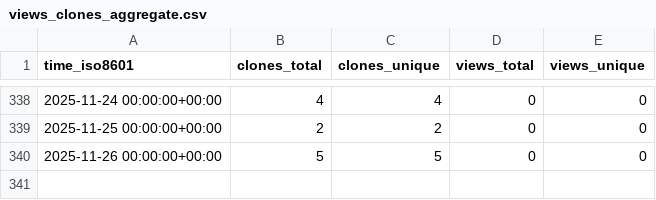
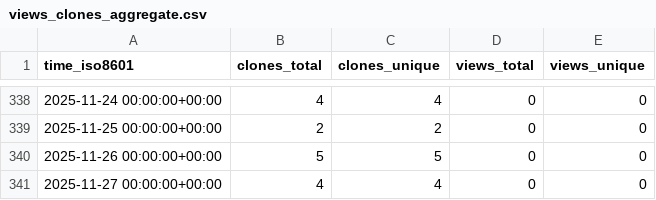
Before and after one commit to cubicleguy/ess_iio, a CSV file: cubicleguy/ess_iio/ghrs-data/views_clones_aggregate.csv, drawn as a sheet; only a part is shown, gaps mark what is left out; the diff names each change by its address in the sheet, - before the commit and + after, or states it on an @@ line.

```diff
--- a/cubicleguy/ess_iio/ghrs-data/views_clones_aggregate.csv
+++ b/cubicleguy/ess_iio/ghrs-data/views_clones_aggregate.csv
+row 341: 2025-11-27 00:00:00+00:00 | 4 | 4 | 0 | 0
```
Also changed, not shown: 1 other file.
